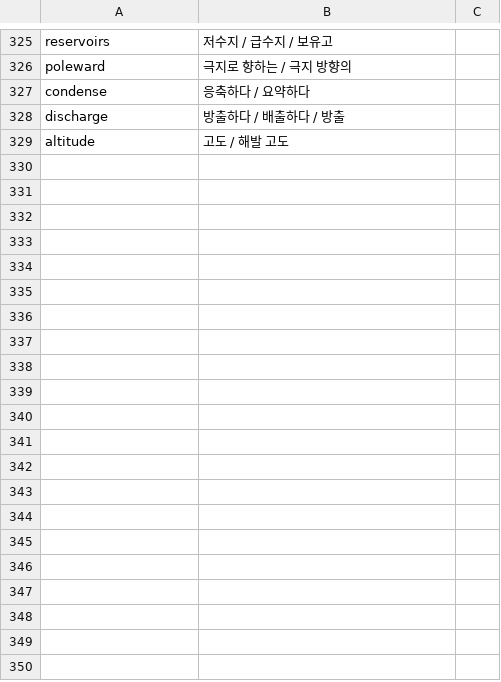
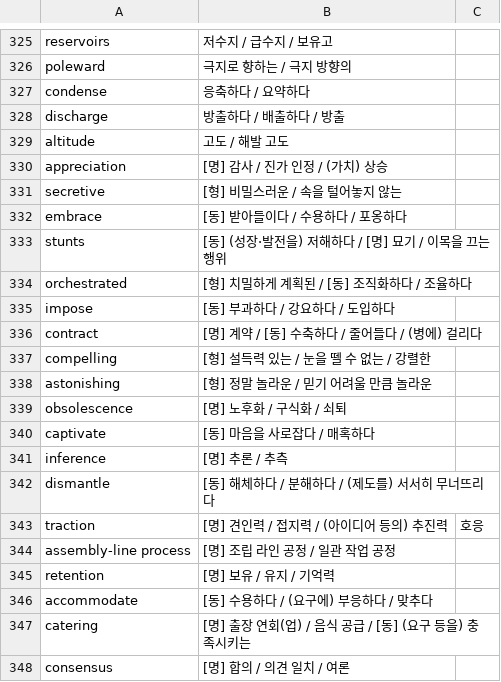
Before and after one commit to y3l512/toefl-voca, a CSV file: word.csv, drawn as a sheet; only a part is shown, gaps mark what is left out.

Commit message:
feat: add 19 TOEFL vocabulary words with parts of speech and academic example sentences

```diff
--- a/word.csv
+++ b/word.csv
@@ -329 +329,20 @@ discharge,방출하다 / 배출하다 / 방출
 altitude,고도 / 해발 고도
+appreciation,[명] 감사 / 진가 인정 / (가치) 상승
+secretive,[형] 비밀스러운 / 속을 털어놓지 않는
+embrace,[동] 받아들이다 / 수용하다 / 포옹하다
+stunts,[동] (성장·발전을) 저해하다 / [명] 묘기 / 이목을 끄는 행위
+orchestrated,[형] 치밀하게 계획된 / [동] 조직화하다 / 조율하다
+impose,[동] 부과하다 / 강요하다 / 도입하다
+contract,[명] 계약 / [동] 수축하다 / 줄어들다 / (병에) 걸리다
+compelling,[형] 설득력 있는 / 눈을 뗄 수 없는 / 강렬한
+astonishing,[형] 정말 놀라운 / 믿기 어려울 만큼 놀라운
+obsolescence,[명] 노후화 / 구식화 / 쇠퇴
+captivate,[동] 마음을 사로잡다 / 매혹하다
+inference,[명] 추론 / 추측
+dismantle,[동] 해체하다 / 분해하다 / (제도를) 서서히 무너뜨리다
+traction,[명] 견인력 / 접지력 / (아이디어 등의) 추진력, 호응
+assembly-line process,[명] 조립 라인 공정 / 일관 작업 공정
+retention,[명] 보유 / 유지 / 기억력
+accommodate,[동] 수용하다 / (요구에) 부응하다 / 맞추다
+catering,[명] 출장 연회(업) / 음식 공급 / [동] (요구 등을) 충족시키는
+consensus,[명] 합의 / 의견 일치 / 여론
```
Also changed, not shown: 1 other file.
